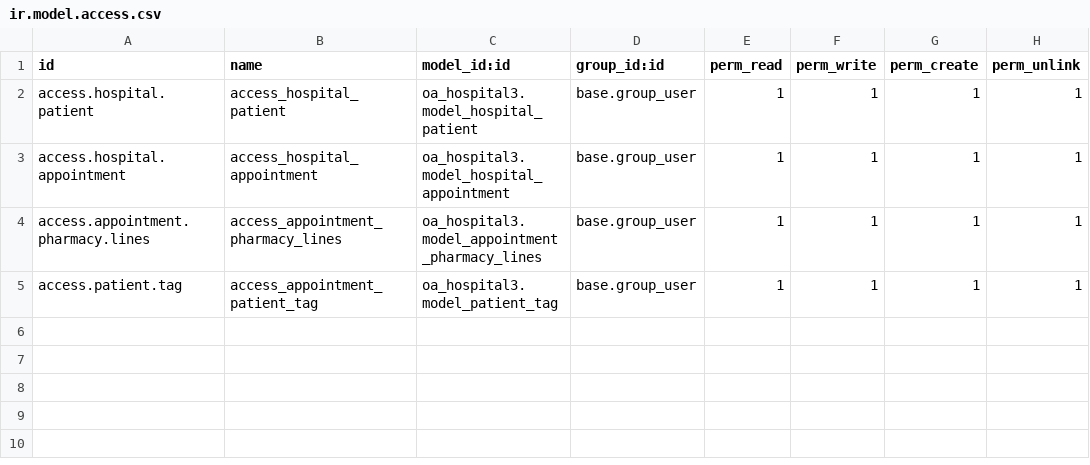
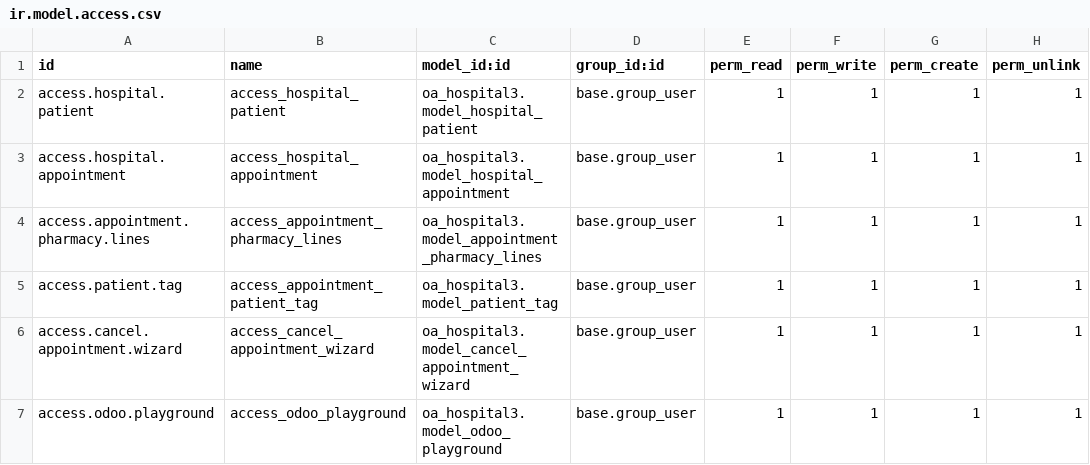
Before and after one commit to 0nurAksoy/Odoo_projects, a CSV file: oa_hospital3/security/ir.model.access.csv, drawn as a sheet.

```diff
--- a/oa_hospital3/security/ir.model.access.csv
+++ b/oa_hospital3/security/ir.model.access.csv
@@ -5 +5,3 @@ access.appointment.pharmacy.lines,access_appointment_pharmacy_lines,oa_hospital3
 access.patient.tag,access_appointment_patient_tag,oa_hospital3.model_patient_tag,base.group_user,1,1,1,1
+access.cancel.appointment.wizard,access_cancel_appointment_wizard,oa_hospital3.model_cancel_appointment_wizard,base.group_user,1,1,1,1
+access.odoo.playground,access_odoo_playground,oa_hospital3.model_odoo_playground,base.group_user,1,1,1,1
```
Also changed, not shown: 20 other files.
